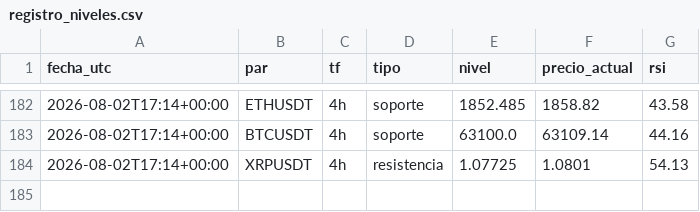
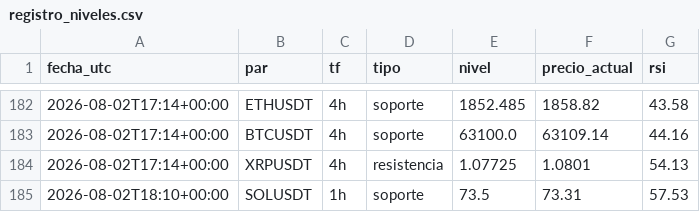
Before and after one commit to teoob/bot-senales, a CSV file: registro_niveles.csv, drawn as a sheet; only a part is shown, gaps mark what is left out; the diff names each change by its address in the sheet, - before the commit and + after, or states it on an @@ line.

Commit message:
registro y estado

```diff
--- a/registro_niveles.csv
+++ b/registro_niveles.csv
+row 185: 2026-08-02T18:10+00:00 | SOLUSDT | 1h | soporte | 73.5 | 73.31 | 57.53
```
Also changed, not shown: 1 other file.
